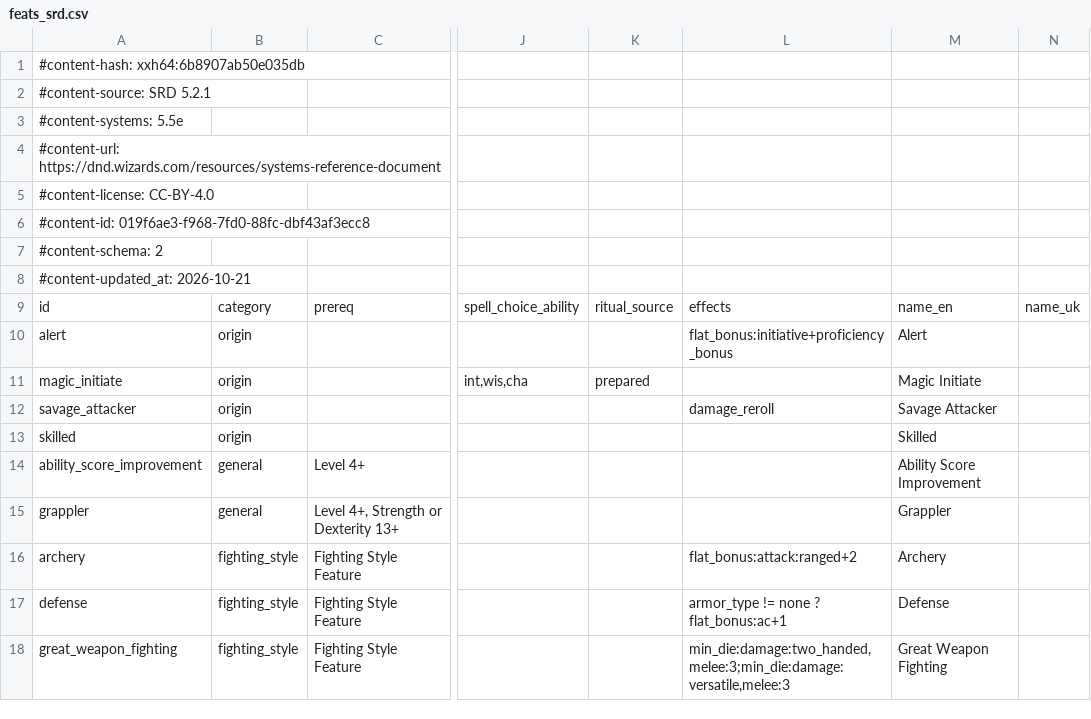
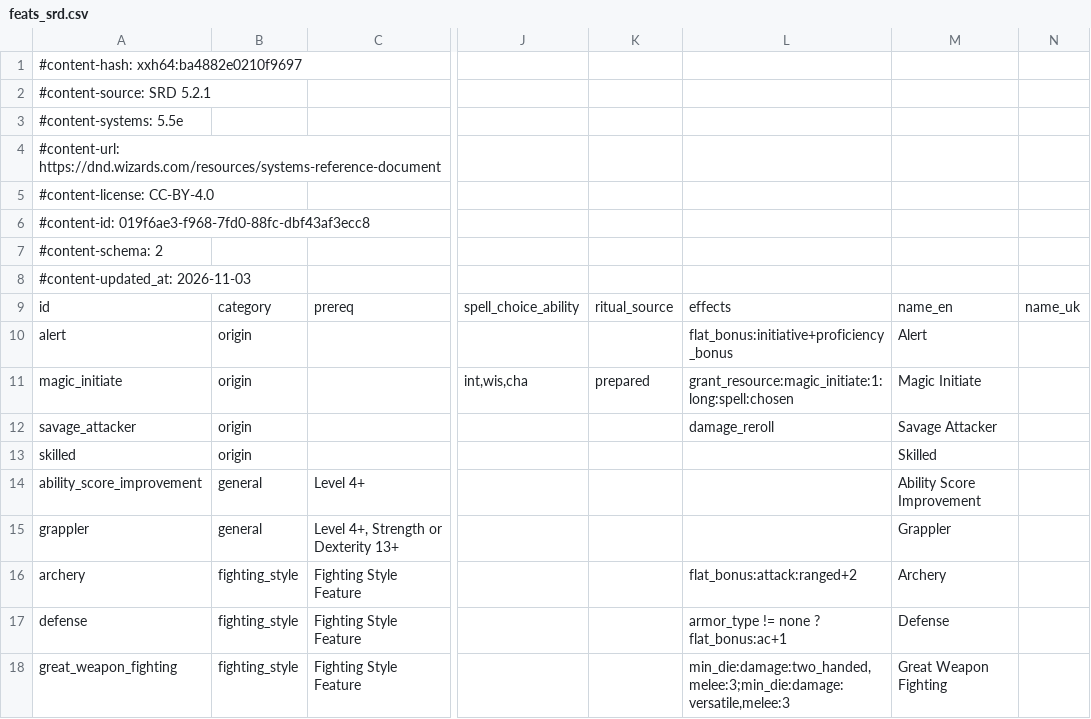
Before and after one commit to FernDragonborn/charnik-content-srd, a CSV file: srd-2024/feats_srd.csv, drawn as a sheet; only a part is shown, gaps mark what is left out; the diff names each change by its address in the sheet, - before the commit and + after, or states it on an @@ line.

Commit message:
fix: declare Rage casting blocks and Magic Initiate free casts

```diff
--- a/srd-2024/feats_srd.csv
+++ b/srd-2024/feats_srd.csv
-A1: #content-hash: xxh64:6b8907ab50e035db
+A1: #content-hash: xxh64:ba4882e0210f9697
-A8: #content-updated_at: 2026-10-21
+A8: #content-updated_at: 2026-11-03
-L11: (empty)
+L11: grant_resource:magic_initiate:1:long:spell:chosen
```
Also changed, not shown: srd-2014/conditions_srd.csv, srd-2024/conditions_srd.csv.
